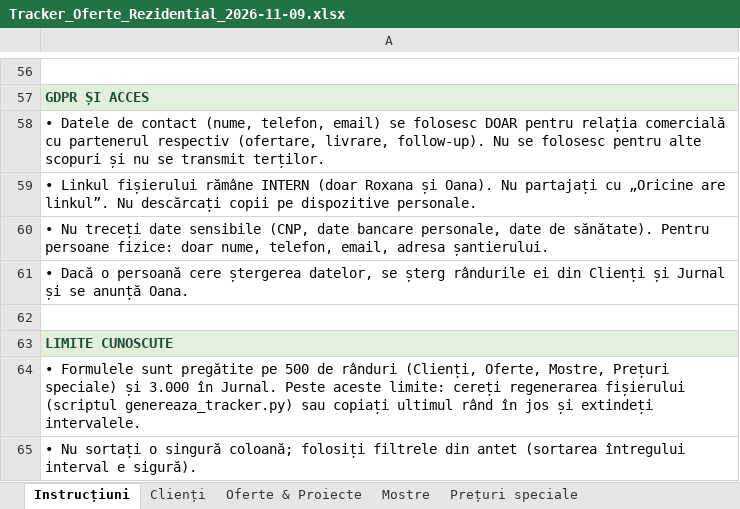
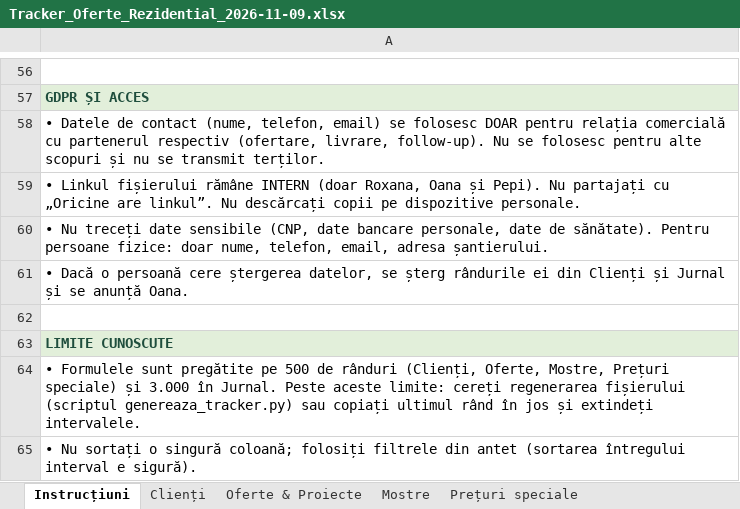
Before and after one commit to oanavaduva/translator-ro, an Excel workbook: tracker-oferte/Tracker_Oferte_Rezidential_2026-11-09.xlsx, sheet Instrucțiuni, drawn as a sheet; only a part is shown, gaps mark what is left out; values as stored, in another font and other column widths than the file's, no borders; the diff names each change by its address in the sheet, - before the commit and + after, or states it on an @@ line.

```diff
--- a/tracker-oferte/Tracker_Oferte_Rezidential_2026-11-09.xlsx (sheet Instrucțiuni)
+++ b/tracker-oferte/Tracker_Oferte_Rezidential_2026-11-09.xlsx (sheet Instrucțiuni)
-A59: …INTERN (doar Roxana și Oana). Nu partajați…
+A59: …INTERN (doar Roxana, Oana și Pepi). Nu partajați…
```
Also changed, not shown: sheet Liste, 1 other file.
